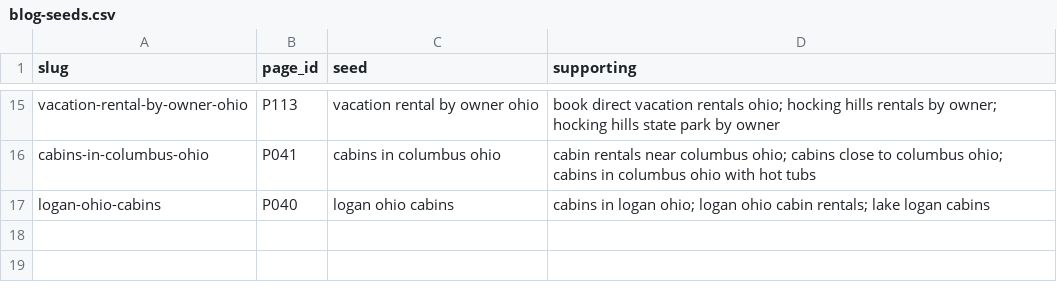
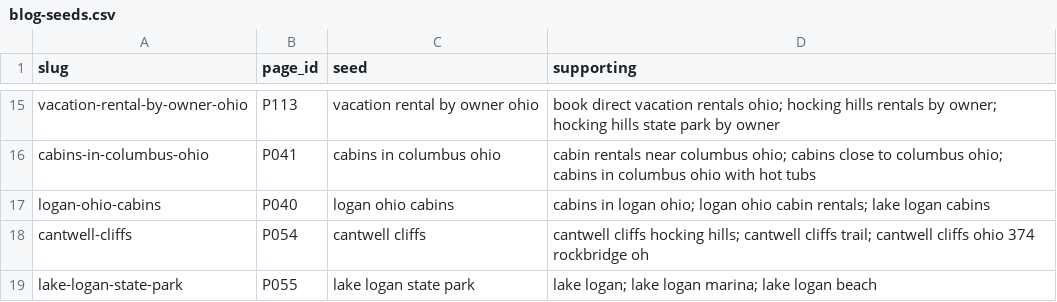
Before and after one commit to happyhockingstays/happy-hocking-site, a CSV file: docs/blog-seeds.csv, drawn as a sheet; only a part is shown, gaps mark what is left out.

```diff
--- a/docs/blog-seeds.csv
+++ b/docs/blog-seeds.csv
@@ -17 +17,3 @@ cabins-in-columbus-ohio,P041,cabins in columbus ohio,cabin rentals near columbus
 logan-ohio-cabins,P040,logan ohio cabins,cabins in logan ohio; logan ohio cabin rentals; lake logan cabins
+cantwell-cliffs,P054,cantwell cliffs,cantwell cliffs hocking hills; cantwell cliffs trail; cantwell cliffs ohio 374 rockbridge oh
+lake-logan-state-park,P055,lake logan state park,lake logan; lake logan marina; lake logan beach
```
Also changed, not shown: 8 other files.
